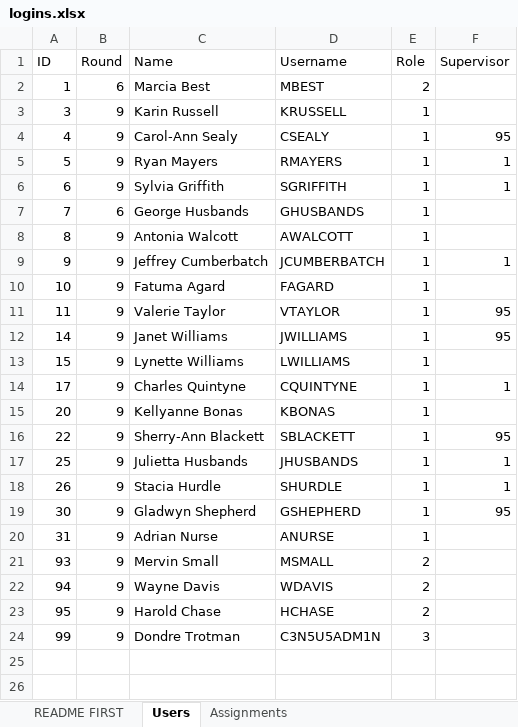
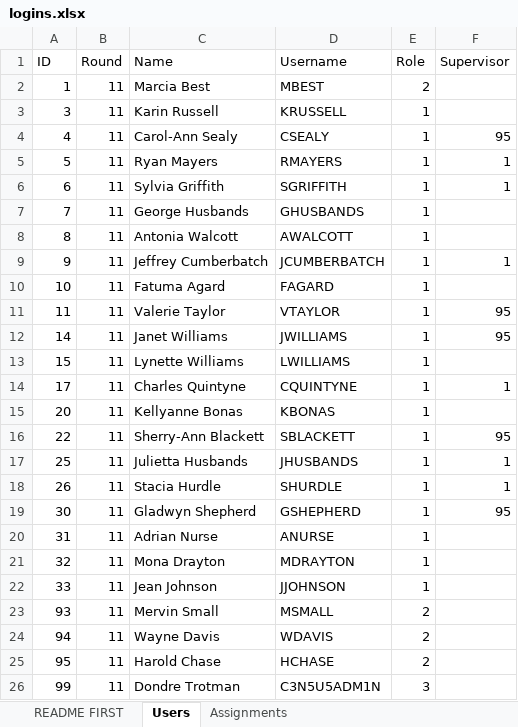
Before and after one commit to dondretrotman/LabourForce, an Excel workbook: Allocation/logins.xlsx, sheet Users, drawn as a sheet; values as stored, in another font and other column widths than the file's, no borders; addresses are those after the commit; the diff names each change by its address in the sheet, - before the commit and + after, or states it on an @@ line.

Commit message:
Made changes
Changed how app checks non existent logins. Added some blocks

```diff
--- a/Allocation/logins.xlsx (sheet Users)
+++ b/Allocation/logins.xlsx (sheet Users)
-B2 (Round): 6
+B2 (Round): 11
-B3:B6 (Round): 9
+B3:B6 (Round): 11
-B7 (Round): 6
+B7 (Round): 11
-B8:B20 (Round): 9
+B8:B20 (Round): 11
+row 21: 32 | 11 | Mona Drayton | MDRAYTON | 1
+row 22: 33 | 11 | Jean Johnson | JJOHNSON | 1
-B23:B26 (Round): 9
+B23:B26 (Round): 11
```
Also changed, not shown: sheet Assignments, 4 other files.
